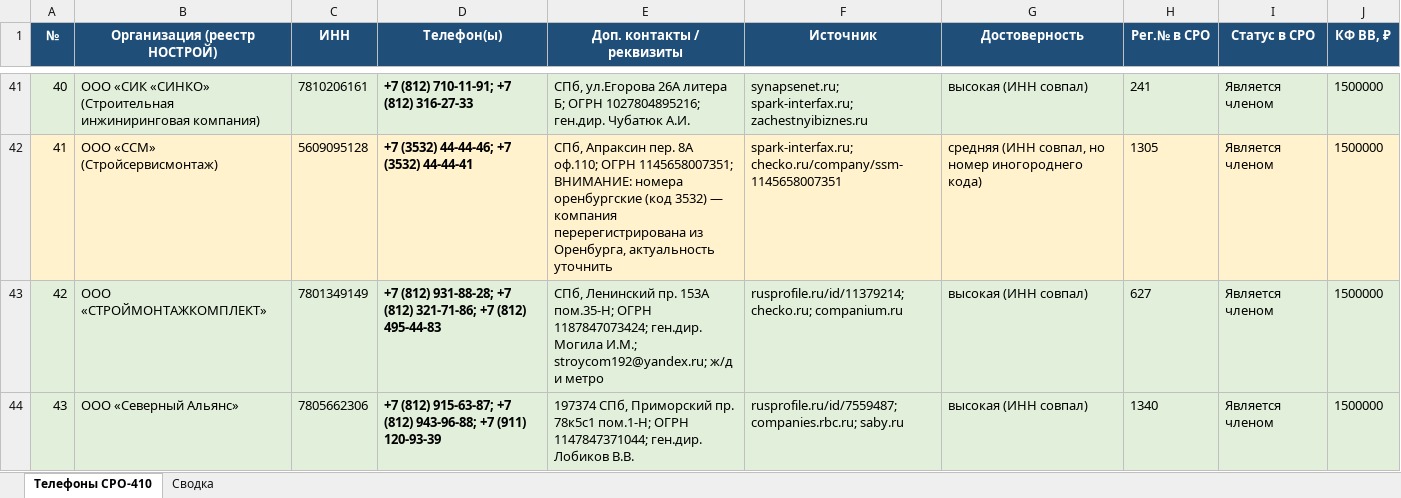
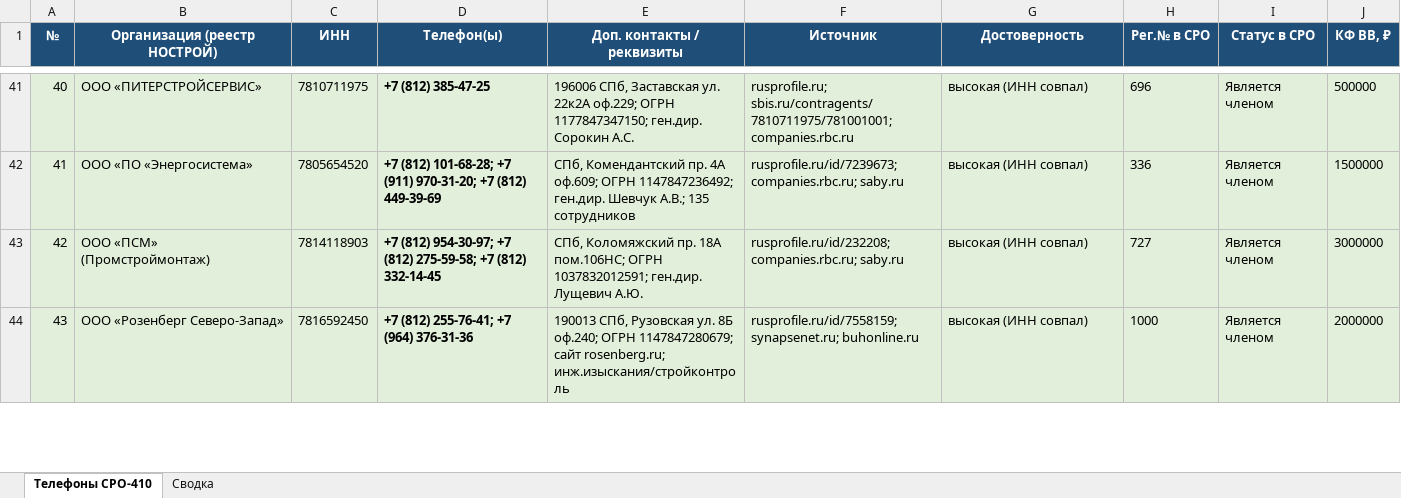
Before and after one commit to caesart966-web/first_reposirtory, an Excel workbook: Телефоны_СРО410_НОСТРОЙ.xlsx, sheet Телефоны СРО-410, drawn as a sheet; only a part is shown, gaps mark what is left out; values as stored, in another font and other column widths than the file's, no borders; the diff covers the shown part only; the diff names each change by its address in the sheet, - before the commit and + after, or states it on an @@ line.

```diff
--- a/Телефоны_СРО410_НОСТРОЙ.xlsx (sheet Телефоны СРО-410)
+++ b/Телефоны_СРО410_НОСТРОЙ.xlsx (sheet Телефоны СРО-410)
-B41 (Организация (реестр НОСТРОЙ)): ООО «СИК «СИНКО» (Строительная инжиниринговая компания)
+B41 (Организация (реестр НОСТРОЙ)): ООО «ПИТЕРСТРОЙСЕРВИС»
-C41 (ИНН): 7810206161
+C41 (ИНН): 7810711975
-D41 (Телефон(ы)): +7 (812) 710-11-91; +7 (812) 316-27-33
+D41 (Телефон(ы)): +7 (812) 385-47-25
-E41 (Доп. контакты / реквизиты): СПб, ул.Егорова 26А литера Б; ОГРН 1027804895216; ген.дир. Чубатюк А.И.
+E41 (Доп. контакты / реквизиты): 196006 СПб, Заставская ул. 22к2А оф.229; ОГРН 1177847347150; ген.дир. Сорокин А.С.
-F41 (Источник): synapsenet.ru; spark-interfax.ru; zachestnyibiznes.ru
+F41 (Источник): rusprofile.ru; sbis.ru/contragents/7810711975/781001001; companies.rbc.ru
-H41 (Рег.№ в СРО): 241
+H41 (Рег.№ в СРО): 696
-J41 (КФ ВВ, ₽): 1500000
+J41 (КФ ВВ, ₽): 500000
-A42:J42 fill: #FFF2CC
+A42:J42 fill: #E2EFDA
-B42 (Организация (реестр НОСТРОЙ)): ООО «ССМ» (Стройсервисмонтаж)
+B42 (Организация (реестр НОСТРОЙ)): ООО «ПО «Энергосистема»
-C42 (ИНН): 5609095128
+C42 (ИНН): 7805654520
-D42 (Телефон(ы)): +7 (3532) 44-44-46; +7 (3532) 44-44-41
+D42 (Телефон(ы)): +7 (812) 101-68-28; +7 (911) 970-31-20; +7 (812) 449-39-69
-E42 (Доп. контакты / реквизиты): СПб, Апраксин пер. 8А оф.110; ОГРН 1145658007351; ВНИМАНИЕ: номера оренбургские (код 3532) — компания перерегистрирована из Оренбурга, актуальность уточнить
+E42 (Доп. контакты / реквизиты): СПб, Комендантский пр. 4А оф.609; ОГРН 1147847236492; ген.дир. Шевчук А.В.; 135 сотрудников
-F42 (Источник): spark-interfax.ru; checko.ru/company/ssm-1145658007351
+F42 (Источник): rusprofile.ru/id/7239673; companies.rbc.ru; saby.ru
-G42 (Достоверность): средняя (ИНН совпал, но номер иногороднего кода)
+G42 (Достоверность): высокая (ИНН совпал)
-H42 (Рег.№ в СРО): 1305
+H42 (Рег.№ в СРО): 336
-B43 (Организация (реестр НОСТРОЙ)): ООО «СТРОЙМОНТАЖКОМПЛЕКТ»
+B43 (Организация (реестр НОСТРОЙ)): ООО «ПСМ» (Промстроймонтаж)
-C43 (ИНН): 7801349149
+C43 (ИНН): 7814118903
-D43 (Телефон(ы)): +7 (812) 931-88-28; +7 (812) 321-71-86; +7 (812) 495-44-83
+D43 (Телефон(ы)): +7 (812) 954-30-97; +7 (812) 275-59-58; +7 (812) 332-14-45
-E43 (Доп. контакты / реквизиты): СПб, Ленинский пр. 153А пом.35-Н; ОГРН 1187847073424; ген.дир. Могила И.М.; stroycom192@yandex.ru; ж/д и метро
+E43 (Доп. контакты / реквизиты): СПб, Коломяжский пр. 18А пом.106НС; ОГРН 1037832012591; ген.дир. Лущевич А.Ю.
-F43 (Источник): rusprofile.ru/id/11379214; checko.ru; companium.ru
+F43 (Источник): rusprofile.ru/id/232208; companies.rbc.ru; saby.ru
-H43 (Рег.№ в СРО): 627
+H43 (Рег.№ в СРО): 727
-J43 (КФ ВВ, ₽): 1500000
+J43 (КФ ВВ, ₽): 3000000
-B44 (Организация (реестр НОСТРОЙ)): ООО «Северный Альянс»
+B44 (Организация (реестр НОСТРОЙ)): ООО «Розенберг Северо-Запад»
-C44 (ИНН): 7805662306
+C44 (ИНН): 7816592450
-D44 (Телефон(ы)): +7 (812) 915-63-87; +7 (812) 943-96-88; +7 (911) 120-93-39
+D44 (Телефон(ы)): +7 (812) 255-76-41; +7 (964) 376-31-36
-E44 (Доп. контакты / реквизиты): 197374 СПб, Приморский пр. 78к5с1 пом.1-Н; ОГРН 1147847371044; ген.дир. Лобиков В.В.
+E44 (Доп. контакты / реквизиты): 190013 СПб, Рузовская ул. 8Б оф.240; ОГРН 1147847280679; сайт rosenberg.ru; инж.изыскания/стройконтроль
-F44 (Источник): rusprofile.ru/id/7559487; companies.rbc.ru; saby.ru
+F44 (Источник): rusprofile.ru/id/7558159; synapsenet.ru; buhonline.ru
-H44 (Рег.№ в СРО): 1340
+H44 (Рег.№ в СРО): 1000
-J44 (КФ ВВ, ₽): 1500000
+J44 (КФ ВВ, ₽): 2000000
```
Also changed, not shown: 1165 edited cells and cell formats elsewhere in this sheet, sheet Сводка, 1 other file.
